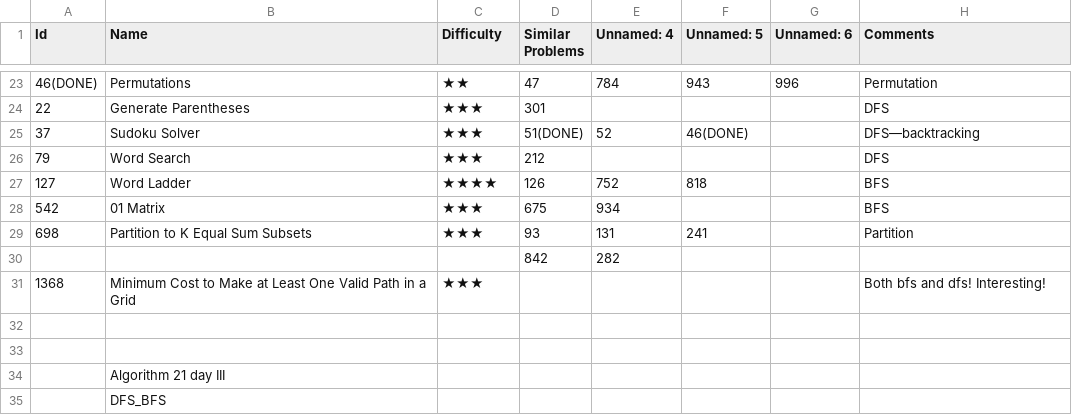
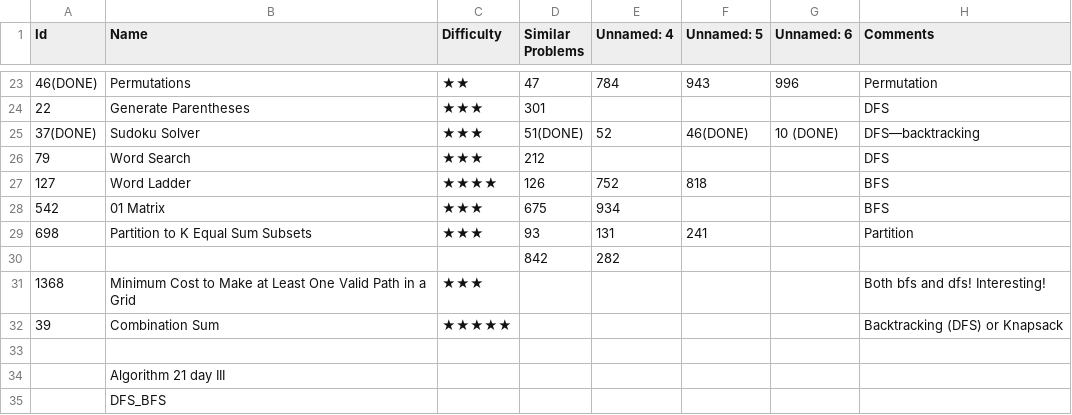
Before and after one commit to letaoZ/shua, a CSV file: Graph_Search.csv, drawn as a sheet; only a part is shown, gaps mark what is left out; the diff names each change by its address in the sheet, - before the commit and + after, or states it on an @@ line.

```diff
--- a/Graph_Search.csv
+++ b/Graph_Search.csv
-A25 (Id): 37
+A25 (Id): 37(DONE)
-G25 (Unnamed: 6): (empty)
+G25 (Unnamed: 6): 10 (DONE)
-row 32: (empty)
+row 32: 39 | Combination Sum | ★★★★★ |  |  |  |  | Backtracking (DFS) or Knapsack
```
Also changed, not shown: DP.csv, 10 other files.
